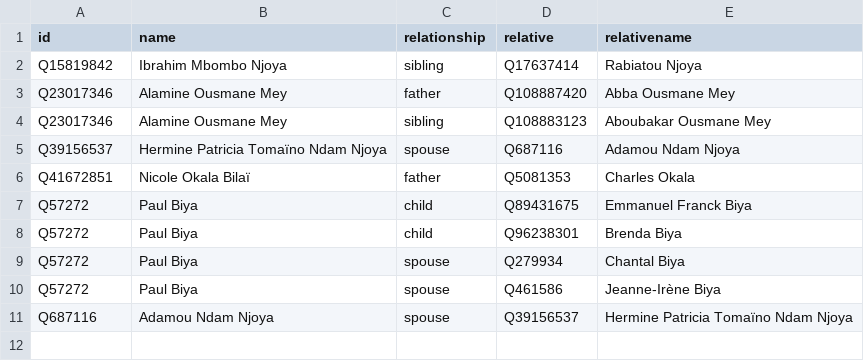
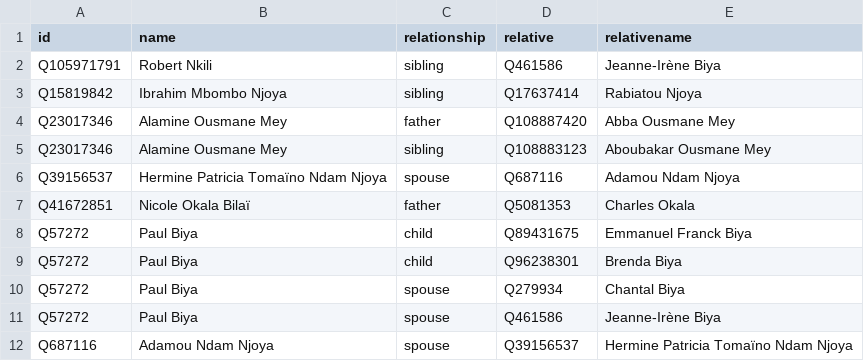
Before and after one commit to every-politician-scrapers/cameroon, a CSV file: html/family.csv, drawn as a sheet; the diff names each change by its address in the sheet, - before the commit and + after, or states it on an @@ line.

```diff
--- a/html/family.csv
+++ b/html/family.csv
+row 2: Q105971791 | Robert Nkili | sibling | Q461586 | Jeanne-Irène Biya
```
Also changed, not shown: html/holders21.csv, html/legislators.csv.
